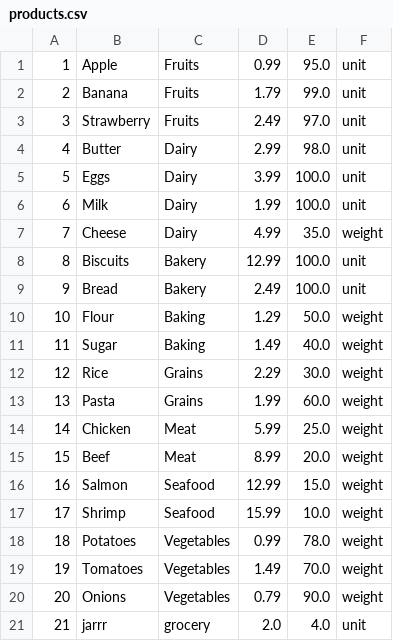
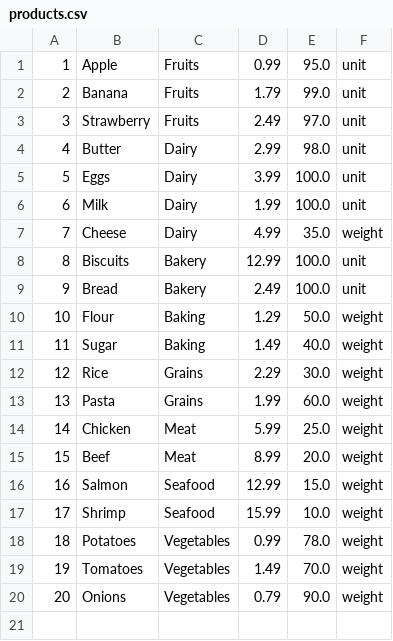
Before and after one commit to 23DP1ALips/aSHOPdfok, a CSV file: src/main/resources/products.csv, drawn as a sheet; the diff names each change by its address in the sheet, - before the commit and + after, or states it on an @@ line.

```diff
--- a/src/main/resources/products.csv
+++ b/src/main/resources/products.csv
-row 21: 21 | jarrr | grocery | 2.0 | 4.0 | unit
```
Also changed, not shown: 4 other files.
